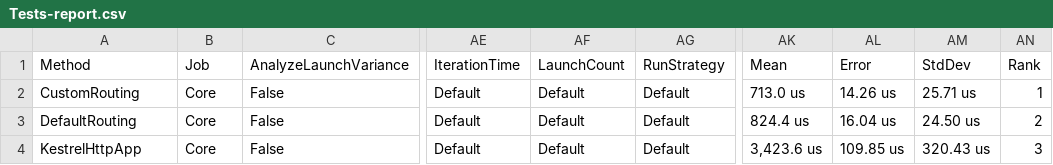
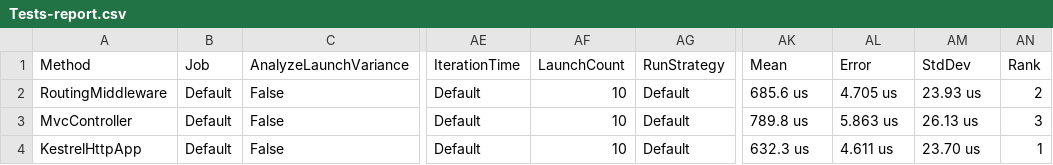
Before and after one commit to cdorst/Benchmarks.ApiRouting, a CSV file: Benchmarks/BenchmarkDotNet.Artifacts/results/Tests-report.csv, drawn as a sheet; only a part is shown, gaps mark what is left out; the diff names each change by its address in the sheet, - before the commit and + after, or states it on an @@ line.

Commit message:
Run tests

```diff
--- a/Benchmarks/BenchmarkDotNet.Artifacts/results/Tests-report.csv
+++ b/Benchmarks/BenchmarkDotNet.Artifacts/results/Tests-report.csv
-A2 (Method): CustomRouting
+A2 (Method): RoutingMiddleware
-B2:B4 (Job): Core
+B2:B4 (Job): Default
-AF2:AF4 (LaunchCount): Default
+AF2:AF4 (LaunchCount): 10
-AK2 (Mean): 713.0 us
+AK2 (Mean): 685.6 us
-AL2 (Error): 14.26 us
+AL2 (Error): 4.705 us
-AM2 (StdDev): 25.71 us
+AM2 (StdDev): 23.93 us
-AN2 (Rank): 1
+AN2 (Rank): 2
-A3 (Method): DefaultRouting
+A3 (Method): MvcController
-AK3 (Mean): 824.4 us
+AK3 (Mean): 789.8 us
-AL3 (Error): 16.04 us
+AL3 (Error): 5.863 us
-AM3 (StdDev): 24.50 us
+AM3 (StdDev): 26.13 us
-AN3 (Rank): 2
+AN3 (Rank): 3
-AK4 (Mean): 3,423.6 us
+AK4 (Mean): 632.3 us
-AL4 (Error): 109.85 us
+AL4 (Error): 4.611 us
-AM4 (StdDev): 320.43 us
+AM4 (StdDev): 23.70 us
-AN4 (Rank): 3
+AN4 (Rank): 1
```
Also changed, not shown: 5 other files.
